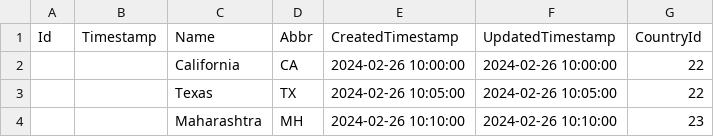
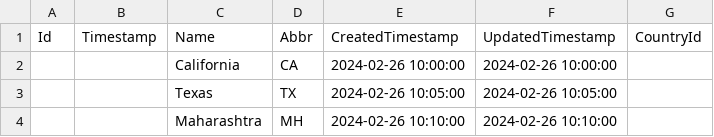
Before and after one commit to ChhayaIngle19/Entity-Framework, a CSV file: CodeFirstASPCore8/AdminPortal/AdminPortal_csv/StateProvince.csv, drawn as a sheet.

```diff
--- a/CodeFirstASPCore8/AdminPortal/AdminPortal_csv/StateProvince.csv
+++ b/CodeFirstASPCore8/AdminPortal/AdminPortal_csv/StateProvince.csv
@@ -1,4 +1,4 @@
 Id,Timestamp,Name,Abbr,CreatedTimestamp,UpdatedTimestamp,CountryId
-,,California,CA,2024-02-26 10:00:00,2024-02-26 10:00:00,22
-,,Texas,TX,2024-02-26 10:05:00,2024-02-26 10:05:00,22
-,,Maharashtra,MH,2024-02-26 10:10:00,2024-02-26 10:10:00,23
+,,California,CA,2024-02-26 10:00:00,2024-02-26 10:00:00,
+,,Texas,TX,2024-02-26 10:05:00,2024-02-26 10:05:00,
+,,Maharashtra,MH,2024-02-26 10:10:00,2024-02-26 10:10:00,
```
Also changed, not shown: CodeFirstASPCore8/AdminPortal/AdminPortal_csv/Country.csv, 20 other files.
